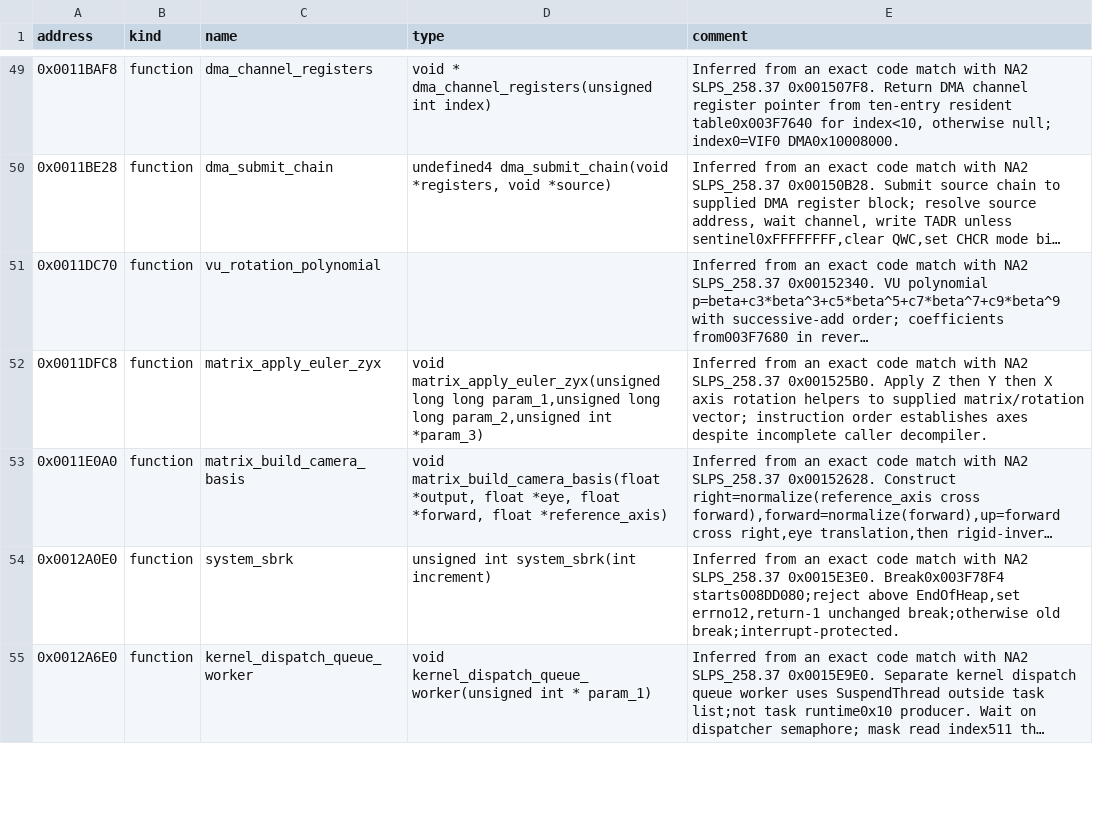
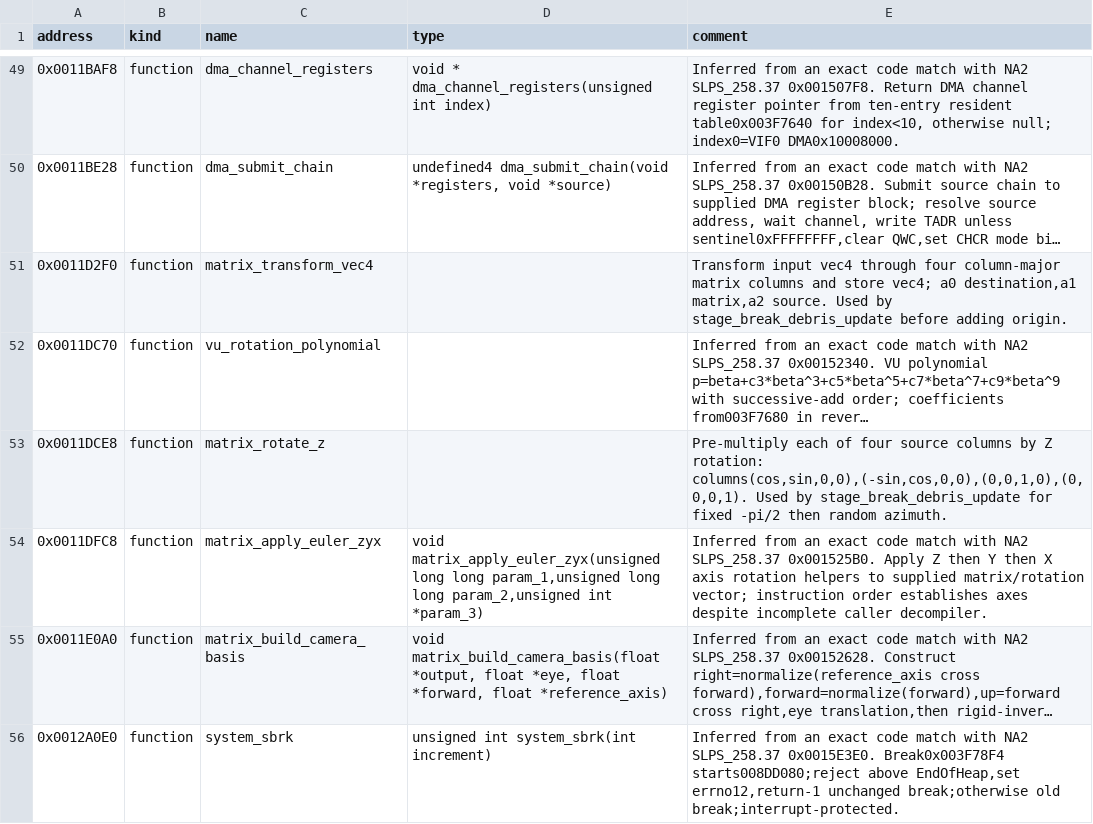
Before and after one commit to solid1353/UN-Workshop, a TSV file: reverse_engineering/annotations/UN3/SLUS_217.27/symbols.tsv, drawn as a sheet; only a part is shown, gaps mark what is left out; the shorter side is filled out with more unchanged rows; long unchanged cells end in …; the diff names each change by its address in the sheet, - before the commit and + after, or states it on an @@ line.

```diff
--- a/reverse_engineering/annotations/UN3/SLUS_217.27/symbols.tsv
+++ b/reverse_engineering/annotations/UN3/SLUS_217.27/symbols.tsv
+row 51: 0x0011D2F0 | function | matrix_transform_vec4 |  | Transform input vec4 through four column-major matrix columns and store vec4; a0 destination,a1 matrix,a2 source. Used by stage_break_debris_update before adding origin.
+row 53: 0x0011DCE8 | function | matrix_rotate_z |  | Pre-multiply each of four source columns by Z rotation: columns(cos,sin,0,0),(-sin,cos,0,0),(0,0,1,0),(0,0,0,1). Used by stage_break_debris_update for fixed -pi/2 then random azimuth.
```
Also changed, not shown: reverse_engineering/annotations/UN3/BATTLE.BIN/symbols.tsv, 2 other files.
